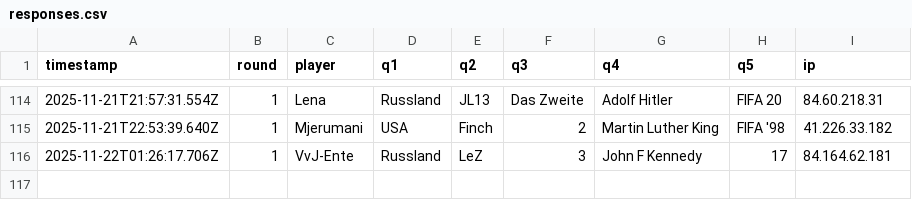
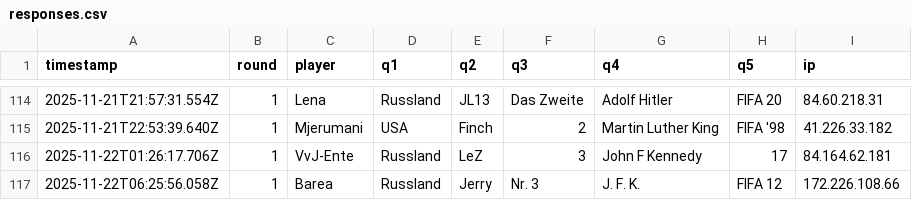
Before and after one commit to Mart-041/Im-with-stupid, a CSV file: data/responses.csv, drawn as a sheet; only a part is shown, gaps mark what is left out; the diff names each change by its address in the sheet, - before the commit and + after, or states it on an @@ line.

Commit message:
add response Barea @ 2025-11-22T06:25:56.058Z

```diff
--- a/data/responses.csv
+++ b/data/responses.csv
+row 117: 2025-11-22T06:25:56.058Z | 1 | Barea | Russland | Jerry | Nr. 3 | J. F. K. | FIFA 12 | 172.226.108.66
```
